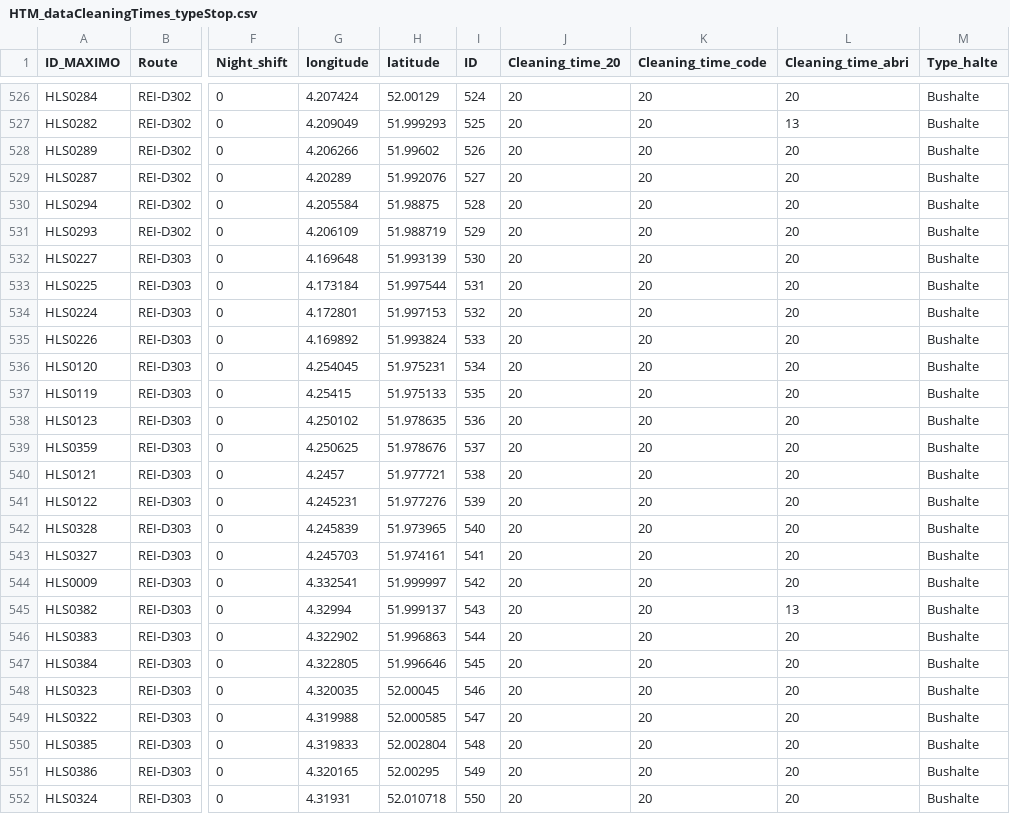
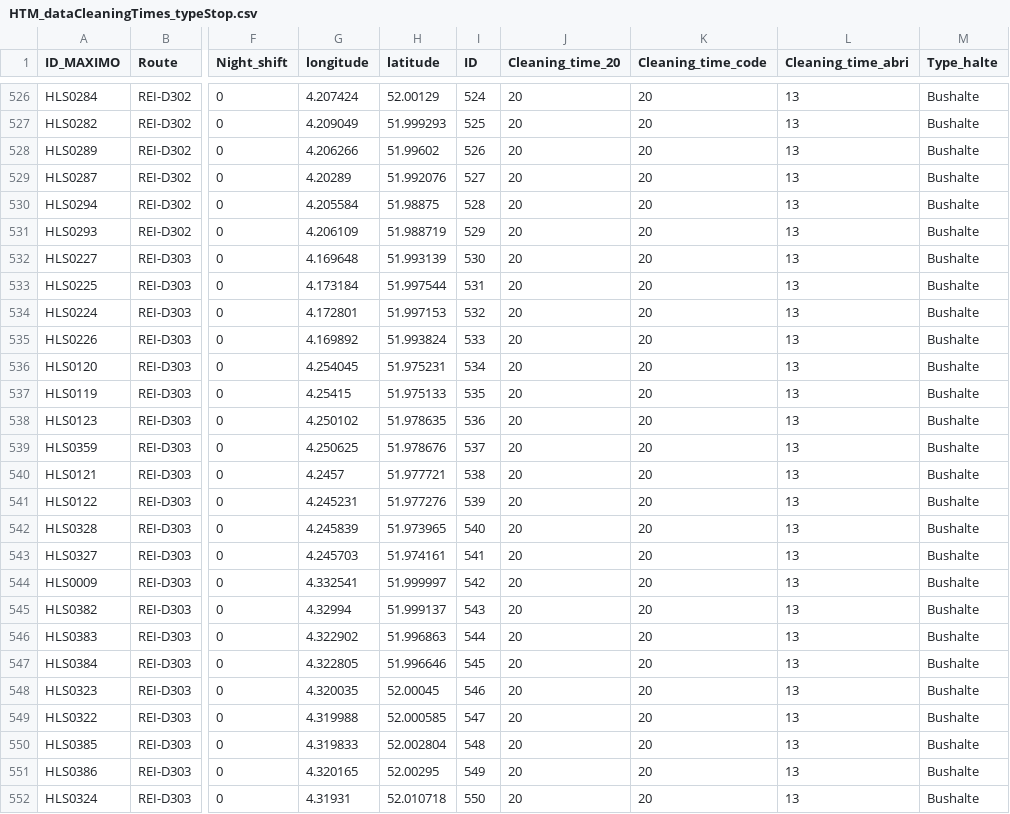
Before and after one commit to torzsokb/HTM_Seminar, a CSV file: data/inputs/cleaned/HTM_dataCleaningTimes_typeStop.csv, drawn as a sheet; only a part is shown, gaps mark what is left out; the diff covers the shown part only; the diff names each change by its address in the sheet, - before the commit and + after, or states it on an @@ line.

```diff
--- a/data/inputs/cleaned/HTM_dataCleaningTimes_typeStop.csv
+++ b/data/inputs/cleaned/HTM_dataCleaningTimes_typeStop.csv
-L526 (Cleaning_time_abri): 20
+L526 (Cleaning_time_abri): 13
-L528:L544 (Cleaning_time_abri): 20
+L528:L544 (Cleaning_time_abri): 13
-L546:L552 (Cleaning_time_abri): 20
+L546:L552 (Cleaning_time_abri): 13
```
Also changed, not shown: 136 edited cells elsewhere in this file, data/inputs/cleaned/HTM_dataCleaningTimes.csv.
